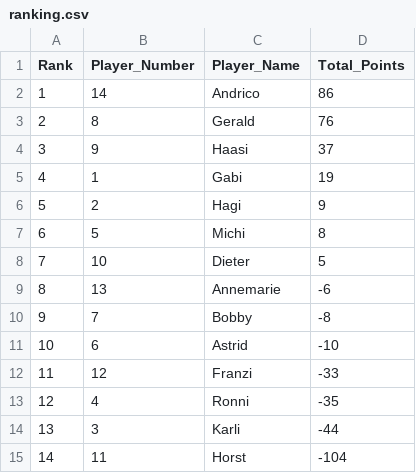
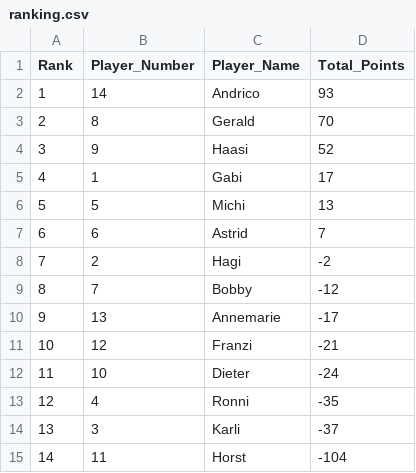
Before and after one commit to vherolf/tarock, a CSV file: tournaments/15/ranking.csv, drawn as a sheet.

```diff
--- a/tournaments/15/ranking.csv
+++ b/tournaments/15/ranking.csv
@@ -1,15 +1,15 @@
 Rank,Player_Number,Player_Name,Total_Points
-1,14,Andrico,86
-2,8,Gerald,76
-3,9,Haasi,37
-4,1,Gabi,19
-5,2,Hagi,9
-6,5,Michi,8
-7,10,Dieter,5
-8,13,Annemarie,-6
-9,7,Bobby,-8
-10,6,Astrid,-10
-11,12,Franzi,-33
+1,14,Andrico,93
+2,8,Gerald,70
+3,9,Haasi,52
+4,1,Gabi,17
+5,5,Michi,13
+6,6,Astrid,7
+7,2,Hagi,-2
+8,7,Bobby,-12
+9,13,Annemarie,-17
+10,12,Franzi,-21
+11,10,Dieter,-24
 12,4,Ronni,-35
-13,3,Karli,-44
+13,3,Karli,-37
 14,11,Horst,-104
```
Also changed, not shown: tournaments/15/result.csv.
